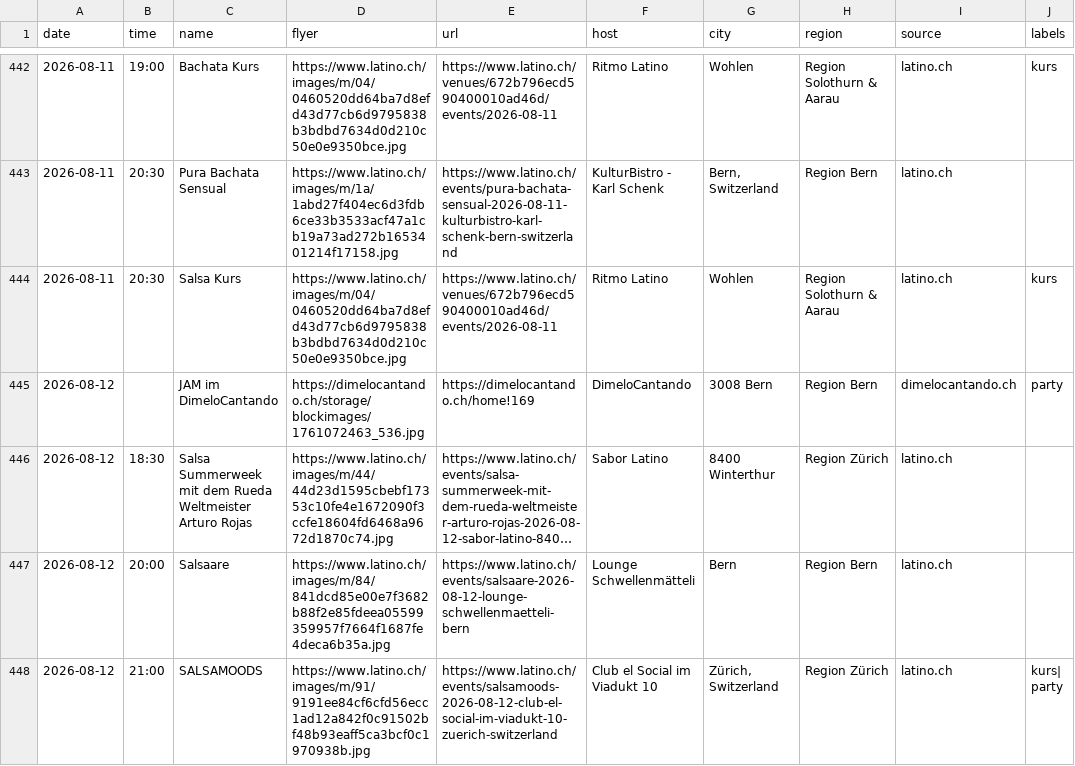
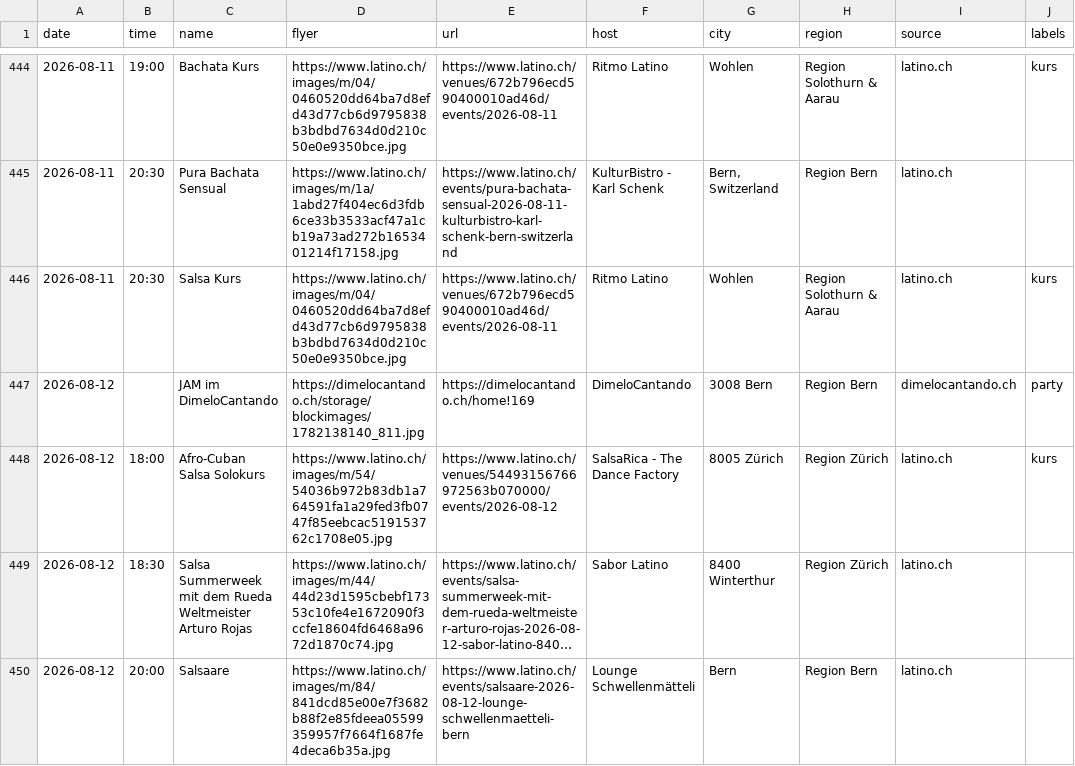
Before and after one commit to aendu/latin-events-be, a CSV file: data/events.csv, drawn as a sheet; only a part is shown, gaps mark what is left out; the shorter side is filled out with more unchanged rows; long unchanged cells end in …; addresses are those after the commit; the diff covers the shown part only; the diff names each change by its address in the sheet, - before the commit and + after, or states it on an @@ line.

```diff
--- a/data/events.csv
+++ b/data/events.csv
-D447 (flyer): https://dimelocantando.ch/storage/blockimages/1761072463_536.jpg
+D447 (flyer): https://dimelocantando.ch/storage/blockimages/1782138140_811.jpg
+row 448: 2026-08-12 | 18:00 | Afro-Cuban Salsa Solokurs | https://www.latino.ch/images/m/54/54036b972b83db1a764591fa1a29fed3fb0747f85eebcac519153762c1708e05.jpg | https://www.latino.ch/venues/54493156766972563b070000/events/2026-08-12 | SalsaRica - The Dance Factory | 8005 Zürich | Region Zürich | latino.ch | kurs
```
Also changed, not shown: 10 added rows and 18 edited cells elsewhere in this file, data/events-dimelocantando.csv, data/events_latino_ch.csv.
